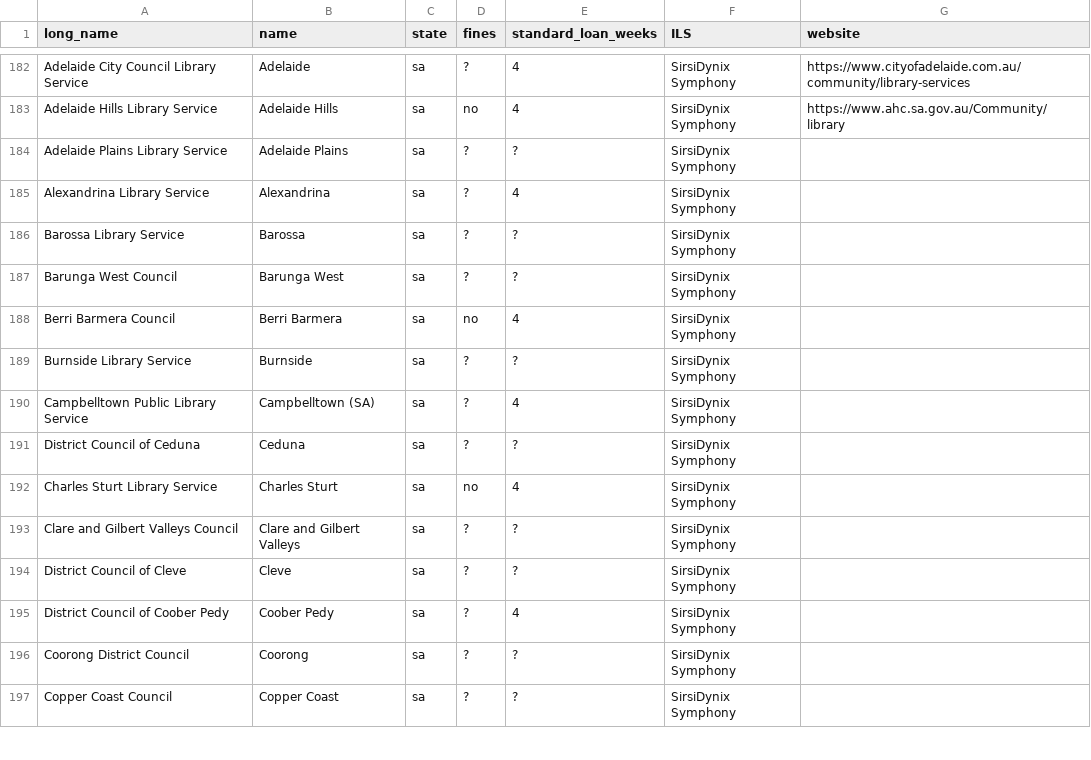
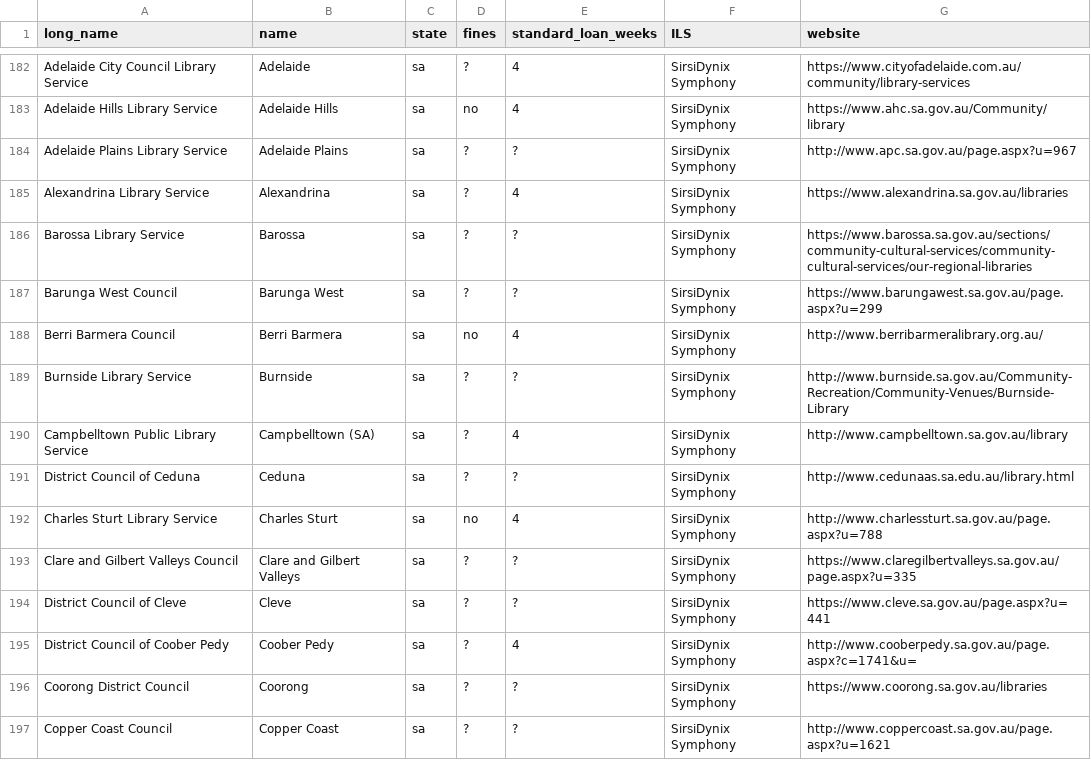
Before and after one commit to hughrun/public_library_map, a CSV file: website/data/library_services_information.csv, drawn as a sheet; only a part is shown, gaps mark what is left out; the diff covers the shown part only.

Commit message:
add South Australia URLs
fixes #116

```diff
--- a/website/data/library_services_information.csv
+++ b/website/data/library_services_information.csv
@@ -183,15 +183,15 @@ Adelaide City Council Library Service ,Adelaide,sa,?,4,SirsiDynix Symphony,https
 Adelaide Hills Library Service ,Adelaide Hills,sa,no,4,SirsiDynix Symphony,https://www.ahc.sa.gov.au/Community/library,
-Adelaide Plains Library Service ,Adelaide Plains,sa,?,?,SirsiDynix Symphony,,
-Alexandrina Library Service ,Alexandrina,sa,?,4,SirsiDynix Symphony,,
-Barossa Library Service ,Barossa,sa,?,?,SirsiDynix Symphony,,
-Barunga West Council ,Barunga West,sa,?,?,SirsiDynix Symphony,,
-Berri Barmera Council ,Berri Barmera,sa,no,4,SirsiDynix Symphony,,
-Burnside Library Service,Burnside,sa,?,?,SirsiDynix Symphony,,
-Campbelltown Public Library Service,Campbelltown (SA),sa,?,4,SirsiDynix Symphony,,
-District Council of Ceduna ,Ceduna,sa,?,?,SirsiDynix Symphony,,
-Charles Sturt Library Service ,Charles Sturt,sa,no,4,SirsiDynix Symphony,,
-Clare and Gilbert Valleys Council ,Clare and Gilbert Valleys,sa,?,?,SirsiDynix Symphony,,
-District Council of Cleve ,Cleve,sa,?,?,SirsiDynix Symphony,,
-District Council of Coober Pedy ,Coober Pedy,sa,?,4,SirsiDynix Symphony,,
-Coorong District Council ,Coorong,sa,?,?,SirsiDynix Symphony,,
-Copper Coast Council ,Copper Coast,sa,?,?,SirsiDynix Symphony,,
+Adelaide Plains Library Service ,Adelaide Plains,sa,?,?,SirsiDynix Symphony,http://www.apc.sa.gov.au/page.aspx?u=967,
+Alexandrina Library Service ,Alexandrina,sa,?,4,SirsiDynix Symphony,https://www.alexandrina.sa.gov.au/libraries,
+Barossa Library Service ,Barossa,sa,?,?,SirsiDynix Symphony,https://www.barossa.sa.gov.au/sections/community-cultural-services/community-cultural-services/our-regional-libraries,
+Barunga West Council ,Barunga West,sa,?,?,SirsiDynix Symphony,https://www.barungawest.sa.gov.au/page.aspx?u=299,
+Berri Barmera Council ,Berri Barmera,sa,no,4,SirsiDynix Symphony,http://www.berribarmeralibrary.org.au/,
+Burnside Library Service,Burnside,sa,?,?,SirsiDynix Symphony,http://www.burnside.sa.gov.au/Community-Recreation/Community-Venues/Burnside-Library,
+Campbelltown Public Library Service,Campbelltown (SA),sa,?,4,SirsiDynix Symphony,http://www.campbelltown.sa.gov.au/library,
+District Council of Ceduna ,Ceduna,sa,?,?,SirsiDynix Symphony,http://www.cedunaas.sa.edu.au/library.html,
+Charles Sturt Library Service ,Charles Sturt,sa,no,4,SirsiDynix Symphony,http://www.charlessturt.sa.gov.au/page.aspx?u=788,
+Clare and Gilbert Valleys Council ,Clare and Gilbert Valleys,sa,?,?,SirsiDynix Symphony,https://www.claregilbertvalleys.sa.gov.au/page.aspx?u=335,
+District Council of Cleve ,Cleve,sa,?,?,SirsiDynix Symphony,https://www.cleve.sa.gov.au/page.aspx?u=441,
+District Council of Coober Pedy ,Coober Pedy,sa,?,4,SirsiDynix Symphony,http://www.cooberpedy.sa.gov.au/page.aspx?c=1741&u=,
+Coorong District Council ,Coorong,sa,?,?,SirsiDynix Symphony,https://www.coorong.sa.gov.au/libraries,
+Copper Coast Council ,Copper Coast,sa,?,?,SirsiDynix Symphony,http://www.coppercoast.sa.gov.au/page.aspx?u=1621,
```
Also changed, not shown: 50 edited cells elsewhere in this file.
